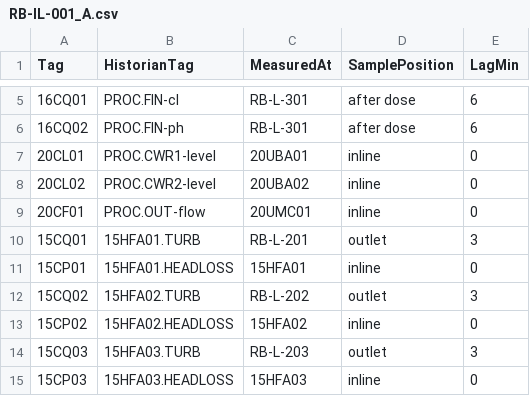
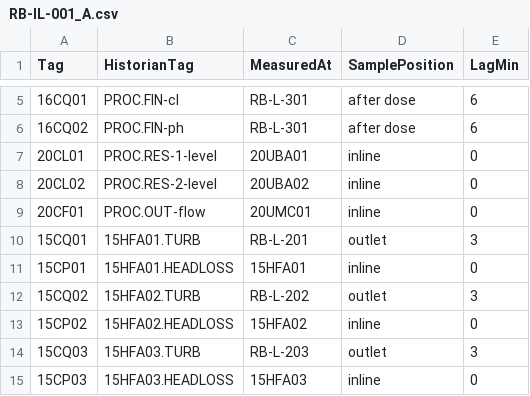
Before and after one commit to MattSlayed/water-works-os, a CSV file: data/drawings/RB-IL-001_A.csv, drawn as a sheet; only a part is shown, gaps mark what is left out.

```diff
--- a/data/drawings/RB-IL-001_A.csv
+++ b/data/drawings/RB-IL-001_A.csv
@@ -6,4 +6,4 @@ Tag,HistorianTag,MeasuredAt,SamplePosition,LagMin
 16CQ02,PROC.FIN-ph,RB-L-301,after dose,6
-20CL01,PROC.CWR1-level,20UBA01,inline,0
-20CL02,PROC.CWR2-level,20UBA02,inline,0
+20CL01,PROC.RES-1-level,20UBA01,inline,0
+20CL02,PROC.RES-2-level,20UBA02,inline,0
 20CF01,PROC.OUT-flow,20UMC01,inline,0
```
Also changed, not shown: 18 other files.
